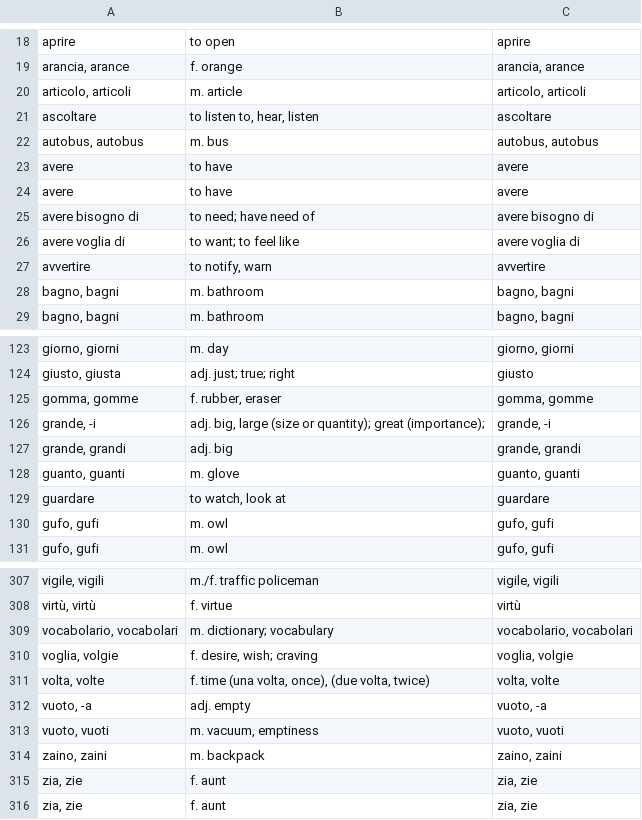
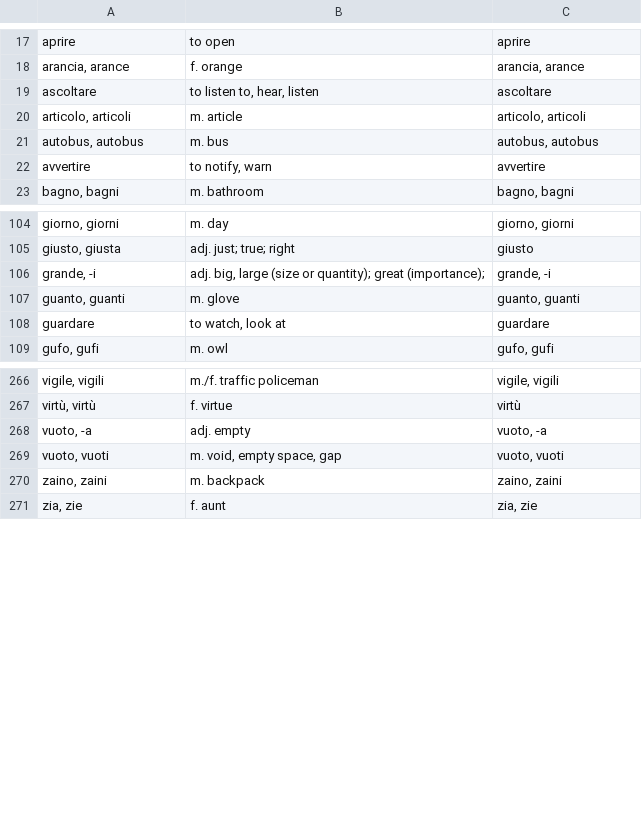
Before and after one commit to devinmiller/italian, a CSV file: flashcards/master-vocabulary.csv, drawn as a sheet; only a part is shown, gaps mark what is left out; the diff covers the shown part only.

Commit message:
Updated vocabulary

```diff
--- a/flashcards/master-vocabulary.csv
+++ b/flashcards/master-vocabulary.csv
@@ -19,11 +18,6 @@
 "arancia, arance","f. orange","arancia, arance"
+"ascoltare","to listen to, hear, listen","ascoltare"
 "articolo, articoli","m. article","articolo, articoli"
-"ascoltare","to listen to, hear, listen","ascoltare"
 "autobus, autobus","m. bus","autobus, autobus"
-"avere","to have","avere"
-"avere","to have","avere"
-"avere bisogno di","to need; have need of","avere bisogno di"
-"avere voglia di","to want; to feel like","avere voglia di"
 "avvertire","to notify, warn","avvertire"
-"bagno, bagni","m. bathroom","bagno, bagni"
 "bagno, bagni","m. bathroom","bagno, bagni"
@@ -124,8 +105,5 @@
 "giusto, giusta","adj. just; true; right","giusto"
-"gomma, gomme","f. rubber, eraser","gomma, gomme"
 "grande, -i","adj. big, large (size or quantity); great (importance);","grande, -i"
-"grande, grandi","adj. big","grande, grandi"
 "guanto, guanti","m. glove","guanto, guanti"
 "guardare","to watch, look at","guardare"
-"gufo, gufi","m. owl","gufo, gufi"
 "gufo, gufi","m. owl","gufo, gufi"
@@ -308,9 +267,5 @@
 "virtù, virtù","f. virtue","virtù"
-"vocabolario, vocabolari","m. dictionary; vocabulary","vocabolario, vocabolari"
-"voglia, volgie","f. desire, wish; craving","voglia, volgie"
-"volta, volte","f. time (una volta, once), (due volta, twice)","volta, volte"
 "vuoto, -a","adj. empty","vuoto, -a"
-"vuoto, vuoti","m. vacuum, emptiness","vuoto, vuoti"
+"vuoto, vuoti","m. void, empty space, gap","vuoto, vuoti"
 "zaino, zaini","m. backpack","zaino, zaini"
-"zia, zie","f. aunt","zia, zie"
 "zia, zie","f. aunt","zia, zie"
```
Also changed, not shown: 1 added row, 34 removed rows and 2 edited cells elsewhere in this file, flashcards/italian-11-vocabulary.csv, flashcards/italian-12-vocabulary.csv, 22 other files.
